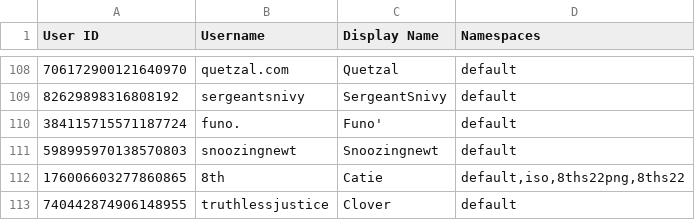
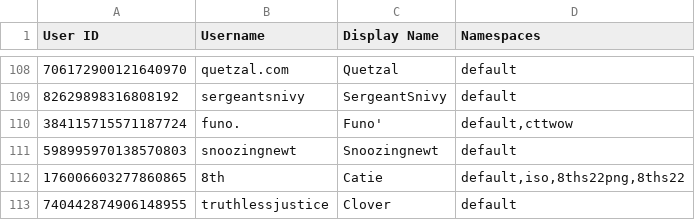
Before and after one commit to TWOW-Booksonas/twow-booksonas.github.io, a TSV file: meta.tsv, drawn as a sheet; only a part is shown, gaps mark what is left out.

Commit message:
Update Meta

```diff
--- a/meta.tsv
+++ b/meta.tsv
@@ -109,3 +109,3 @@ User ID	Username	Display Name	Namespaces
 82629898316808192	sergeantsnivy	SergeantSnivy	default
-384115715571187724	funo.	Funo'	default
+384115715571187724	funo.	Funo'	default,cttwow
 598995970138570803	snoozingnewt	Snoozingnewt	default
```
